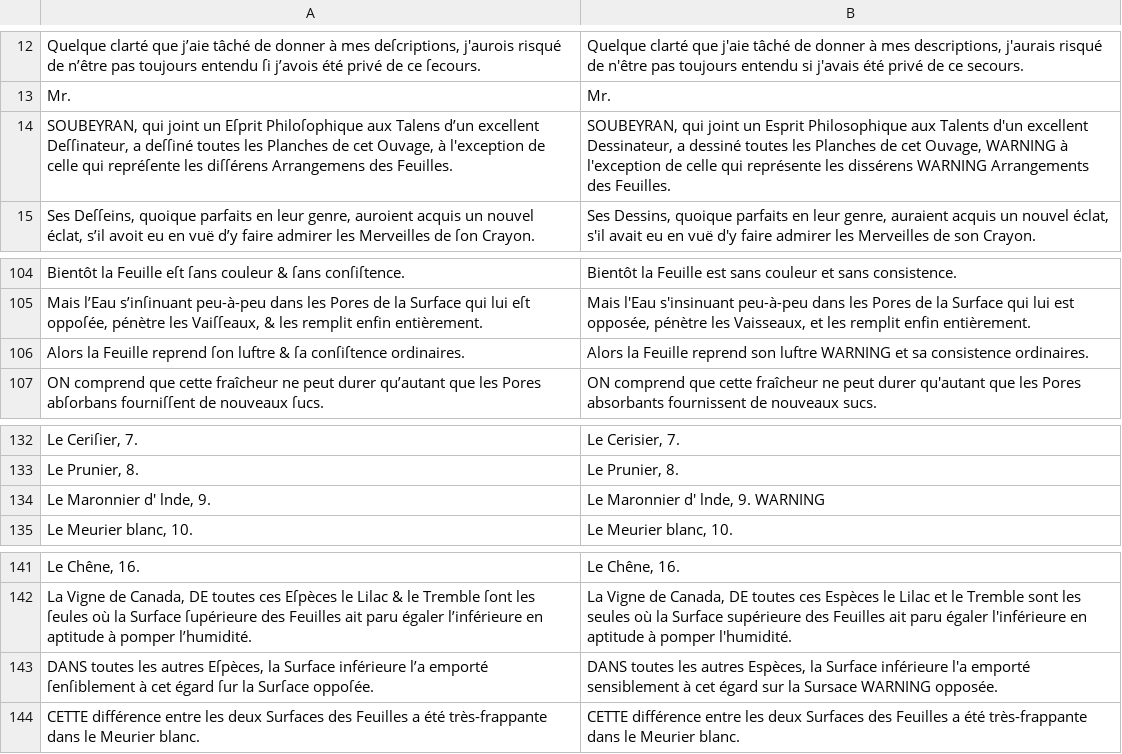
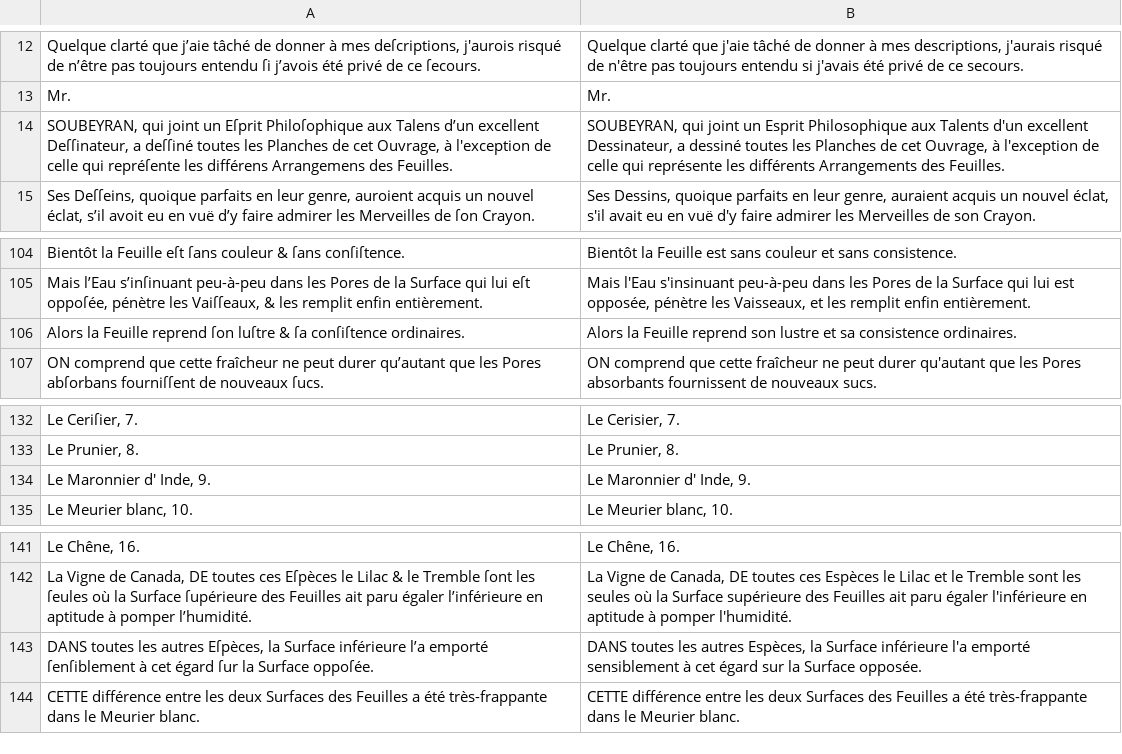
Before and after one commit to FreEM-corpora/FreEMnorm, a TSV file: corpus/Bonnet_recherches_1754_bpt6k15204009.tsv, drawn as a sheet; only a part is shown, gaps mark what is left out; the diff covers the shown part only.

```diff
--- a/corpus/Bonnet_recherches_1754_bpt6k15204009.tsv
+++ b/corpus/Bonnet_recherches_1754_bpt6k15204009.tsv
@@ -13,3 +13,3 @@ Quelque clarté que j’aie tâché de donner à mes deſcriptions, j'aurois ris
 Mr. 	Mr.
-SOUBEYRAN, qui joint un Eſprit Philoſophique aux Talens d’un excellent Deſſinateur, a deſſiné toutes les Planches de cet Ouvage, à l'exception de celle qui repréſente les diſſérens Arrangemens des Feuilles. 	SOUBEYRAN, qui joint un Esprit Philosophique aux Talents d'un excellent Dessinateur, a dessiné toutes les Planches de cet Ouvage, WARNING à l'exception de celle qui représente les dissérens WARNING Arrangements des Feuilles.
+SOUBEYRAN, qui joint un Eſprit Philoſophique aux Talens d’un excellent Deſſinateur, a deſſiné toutes les Planches de cet Ouvrage, à l'exception de celle qui repréſente les différens Arrangemens des Feuilles. 	SOUBEYRAN, qui joint un Esprit Philosophique aux Talents d'un excellent Dessinateur, a dessiné toutes les Planches de cet Ouvrage, à l'exception de celle qui représente les différents Arrangements des Feuilles.
 Ses Deſſeins, quoique parfaits en leur genre, auroient acquis un nouvel éclat, s’il avoit eu en vuë d’y faire admirer les Merveilles de ſon Crayon. 	Ses Dessins, quoique parfaits en leur genre, auraient acquis un nouvel éclat, s'il avait eu en vuë d'y faire admirer les Merveilles de son Crayon.
@@ -105,3 +105,3 @@ Bientôt la Feuille eſt ſans couleur & ſans conſiſtence. 	Bientôt la Feuil
 Mais l’Eau s’inſinuant peu-à-peu dans les Pores de la Surface qui lui eſt oppoſée, pénètre les Vaiſſeaux, & les remplit enfin entièrement. 	Mais l'Eau s'insinuant peu-à-peu dans les Pores de la Surface qui lui est opposée, pénètre les Vaisseaux, et les remplit enfin entièrement.
-Alors la Feuille reprend ſon luftre & ſa conſiſtence ordinaires. 	Alors la Feuille reprend son luftre WARNING et sa consistence ordinaires.
+Alors la Feuille reprend ſon luſtre & ſa conſiſtence ordinaires. 	Alors la Feuille reprend son lustre et sa consistence ordinaires.
 ON comprend que cette fraîcheur ne peut durer qu’autant que les Pores abſorbans fourniſſent de nouveaux ſucs. 	ON comprend que cette fraîcheur ne peut durer qu'autant que les Pores absorbants fournissent de nouveaux sucs.
@@ -133,3 +133,3 @@ Le Ceriſier, 7. 	Le Cerisier, 7.
 Le Prunier, 8. 	Le Prunier, 8.
-Le Maronnier d' lnde, 9. 	Le Maronnier d' lnde, 9.  WARNING
+Le Maronnier d' Inde, 9. 	Le Maronnier d' Inde, 9.
 Le Meurier blanc, 10. 	Le Meurier blanc, 10.
@@ -142,3 +142,3 @@ Le Chêne, 16. 	Le Chêne, 16.
 La Vigne de Canada, DE toutes ces Eſpèces le Lilac & le Tremble ſont les ſeules où la Surface ſupérieure des Feuilles ait paru égaler l’inférieure en aptitude à pomper l’humidité. 	La Vigne de Canada, DE toutes ces Espèces le Lilac et le Tremble sont les seules où la Surface supérieure des Feuilles ait paru égaler l'inférieure en aptitude à pomper l'humidité.
-DANS toutes les autres Eſpèces, la Surface inférieure l’a emporté ſenſiblement à cet égard ſur la Surſace oppoſée. 	DANS toutes les autres Espèces, la Surface inférieure l'a emporté sensiblement à cet égard sur la Sursace WARNING opposée.
+DANS toutes les autres Eſpèces, la Surface inférieure l’a emporté ſenſiblement à cet égard ſur la Surface oppoſée. 	DANS toutes les autres Espèces, la Surface inférieure l'a emporté sensiblement à cet égard sur la Surface opposée.
 CETTE différence entre les deux Surfaces des Feuilles a été très-frappante dans le Meurier blanc. 	CETTE différence entre les deux Surfaces des Feuilles a été très-frappante dans le Meurier blanc.
```
Also changed, not shown: 2 added rows, 2 removed rows and 14 edited cells elsewhere in this file, corpus/Sade_philosophie_1795_btv1b86146004.tsv, 1 other file.
